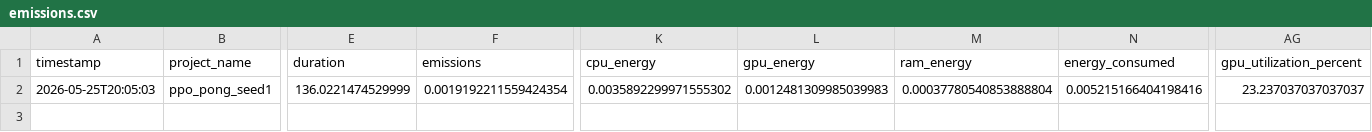
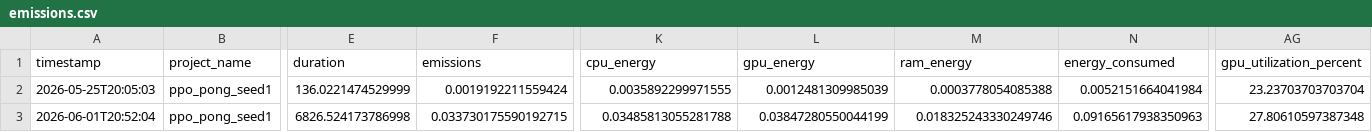
Before and after one commit to HenryW0220/rl-energy-benchmark-results, a CSV file: rl-energy-benchmark/results/ppo/pong/seed_1/emissions.csv, drawn as a sheet; only a part is shown, gaps mark what is left out; rows hold the shown columns only; the diff names each change by its address in the sheet, - before the commit and + after, or states it on an @@ line.

Commit message:
Add all DQN and PPO Pong results: 2M steps, 3 seeds, with cumulative energy

```diff
--- a/rl-energy-benchmark/results/ppo/pong/seed_1/emissions.csv
+++ b/rl-energy-benchmark/results/ppo/pong/seed_1/emissions.csv
-F2 (emissions): 0.0019192211559424354
+F2 (emissions): 0.0019192211559424
-K2 (cpu_energy): 0.0035892299971555302
+K2 (cpu_energy): 0.0035892299971555
-L2 (gpu_energy): 0.0012481309985039983
+L2 (gpu_energy): 0.0012481309985039
-M2 (ram_energy): 0.00037780540853888804
+M2 (ram_energy): 0.0003778054085388
-N2 (energy_consumed): 0.005215166404198416
+N2 (energy_consumed): 0.0052151664041984
-AG2 (gpu_utilization_percent): 23.237037037037037
+AG2 (gpu_utilization_percent): 23.23703703703704
+row 3: 2026-06-01T20:52:04 | ppo_pong_seed1 | 6826.524173786998 | 0.033730175590192715 | 0.03485813055281788 | 0.03847280550044199 | 0.018325243330249746 | 0.09165617938350963 | 27.80610597387348
```
Also changed, not shown: rl-energy-benchmark/results/ppo/pong/seed_2/emissions.csv, 7 other files.
